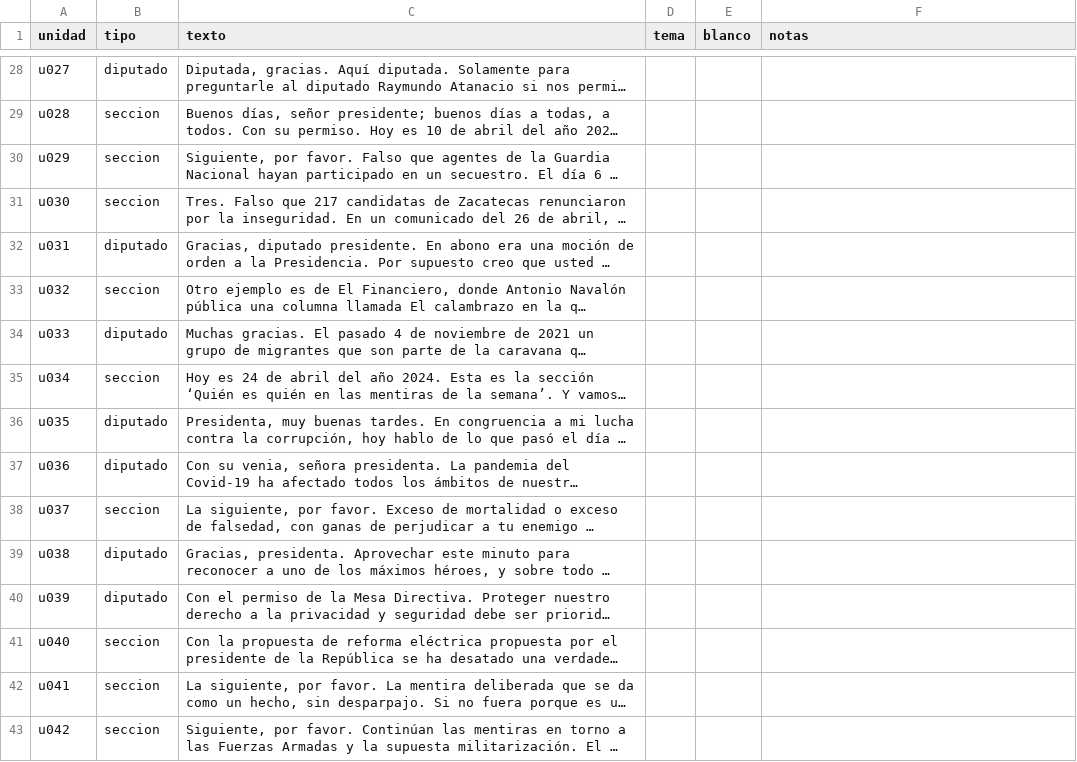
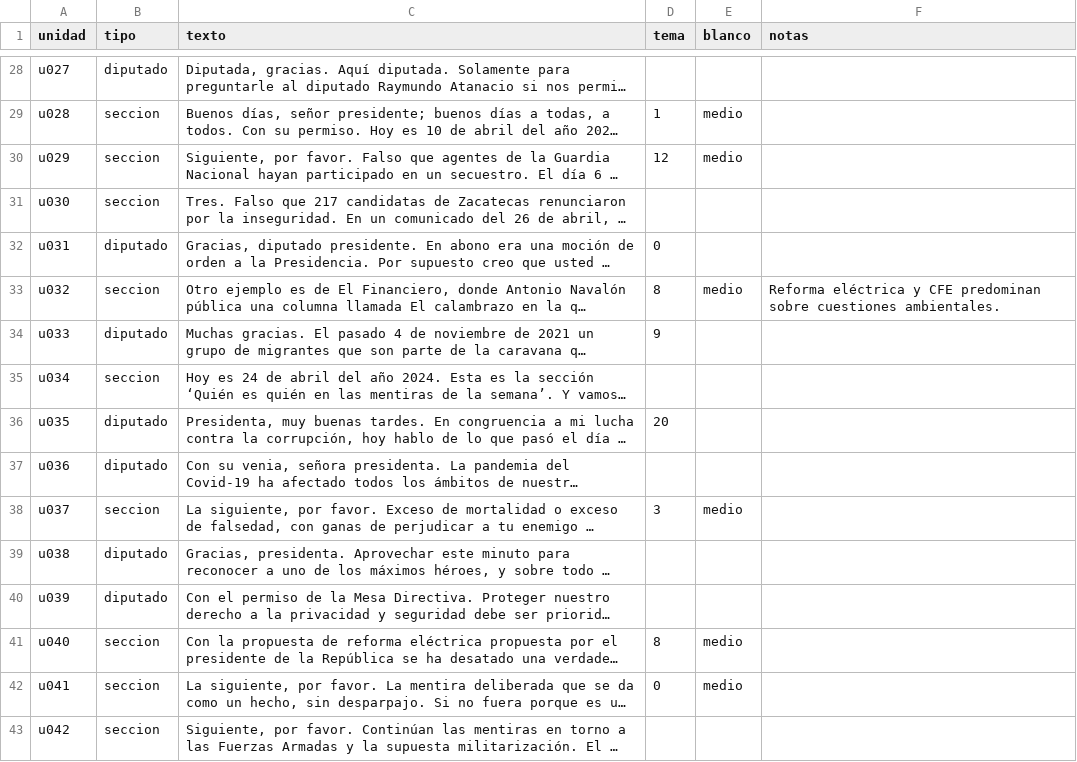
Before and after one commit to DI3GOM/mananera-agenda, a CSV file: datos/validacion/hoja_codificador_B.csv, drawn as a sheet; only a part is shown, gaps mark what is left out; long unchanged cells end in …; the diff covers the shown part only; the diff names each change by its address in the sheet, - before the commit and + after, or states it on an @@ line.

```diff
--- a/datos/validacion/hoja_codificador_B.csv
+++ b/datos/validacion/hoja_codificador_B.csv
-D29 (tema): (empty)
+D29 (tema): 1
-E29:E30 (blanco): (empty)
+E29:E30 (blanco): medio
-D30 (tema): (empty)
+D30 (tema): 12
-D32 (tema): (empty)
+D32 (tema): 0
-D33 (tema): (empty)
+D33 (tema): 8
-E33 (blanco): (empty)
+E33 (blanco): medio
-F33 (notas): (empty)
+F33 (notas): Reforma eléctrica y CFE predominan sobre cuestiones ambientales.
-D34 (tema): (empty)
+D34 (tema): 9
-D36 (tema): (empty)
+D36 (tema): 20
-D38 (tema): (empty)
+D38 (tema): 3
-E38 (blanco): (empty)
+E38 (blanco): medio
-D41 (tema): (empty)
+D41 (tema): 8
-E41:E42 (blanco): (empty)
+E41:E42 (blanco): medio
-D42 (tema): (empty)
+D42 (tema): 0
```
Also changed, not shown: 142 edited cells elsewhere in this file, datos/validacion/hoja_codificador_A.csv, 4 other files.
